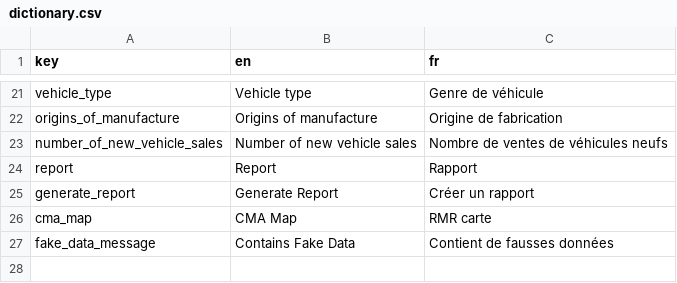
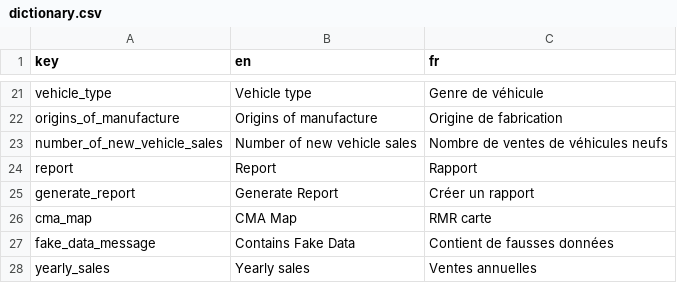
Before and after one commit to Quang-Vinh/ev-data-viz, a CSV file: data/translation/dictionary.csv, drawn as a sheet; only a part is shown, gaps mark what is left out; the diff names each change by its address in the sheet, - before the commit and + after, or states it on an @@ line.

```diff
--- a/data/translation/dictionary.csv
+++ b/data/translation/dictionary.csv
+row 28: yearly_sales | Yearly sales | Ventes annuelles
```
Also changed, not shown: 1 other file.
